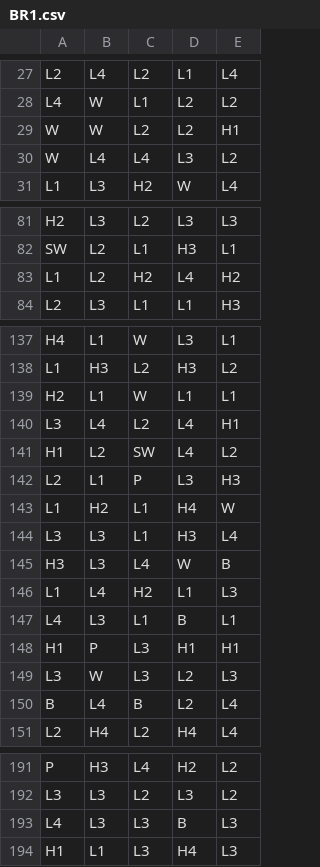
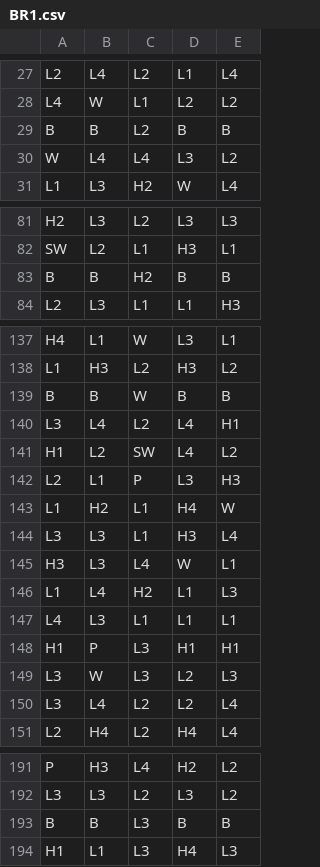
Before and after one commit to caramelslots/Caramelnew2, a CSV file: third_party/math-sdk/games/0_0_cat_mafia/reels/BR1.csv, drawn as a sheet; only a part is shown, gaps mark what is left out; the diff covers the shown part only.

```diff
--- a/third_party/math-sdk/games/0_0_cat_mafia/reels/BR1.csv
+++ b/third_party/math-sdk/games/0_0_cat_mafia/reels/BR1.csv
@@ -28,3 +28,3 @@ L2,L4,L2,L1,L4
 L4,W,L1,L2,L2
-W,W,L2,L2,H1
+B,B,L2,B,B
 W,L4,L4,L3,L2
@@ -82,3 +82,3 @@ H2,L3,L2,L3,L3
 SW,L2,L1,H3,L1
-L1,L2,H2,L4,H2
+B,B,H2,B,B
 L2,L3,L1,L1,H3
@@ -138,3 +138,3 @@ H4,L1,W,L3,L1
 L1,H3,L2,H3,L2
-H2,L1,W,L1,L1
+B,B,W,B,B
 L3,L4,L2,L4,H1
@@ -144,8 +144,8 @@ L1,H2,L1,H4,W
 L3,L3,L1,H3,L4
-H3,L3,L4,W,B
+H3,L3,L4,W,L1
 L1,L4,H2,L1,L3
-L4,L3,L1,B,L1
+L4,L3,L1,L1,L1
 H1,P,L3,H1,H1
 L3,W,L3,L2,L3
-B,L4,B,L2,L4
+L3,L4,L2,L2,L4
 L2,H4,L2,H4,L4
@@ -192,3 +192,3 @@ P,H3,L4,H2,L2
 L3,L3,L2,L3,L2
-L4,L3,L3,B,L3
+B,B,L3,B,B
 H1,L1,L3,H4,L3
```
Also changed, not shown: 21 edited cells elsewhere in this file, third_party/math-sdk/games/0_0_cat_mafia/reels/BR0.csv, third_party/math-sdk/games/0_0_cat_mafia/reels/FR0.csv, 19 other files.
